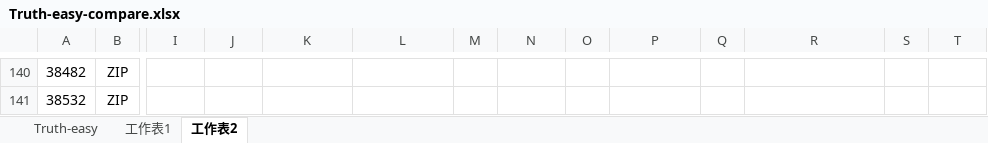
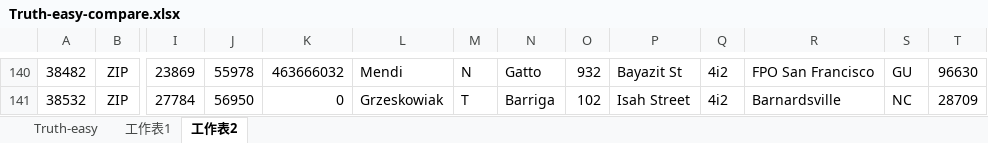
Before and after one commit to pishilong/DQCupPiSL, an Excel workbook: input/Truth-easy-compare.xlsx, sheet 工作表2, drawn as a sheet; only a part is shown, gaps mark what is left out; values as stored, in another font and other column widths than the file's, no borders; the diff covers the shown part only; the diff names each change by its address in the sheet, - before the commit and + after, or states it on an @@ line.

```diff
--- a/input/Truth-easy-compare.xlsx (sheet 工作表2)
+++ b/input/Truth-easy-compare.xlsx (sheet 工作表2)
-I140: (empty)
+I140: 23869
-J140: (empty)
+J140: 55978
-K140: (empty)
+K140: 463666032
-L140: (empty)
+L140: Mendi
-M140: (empty)
+M140: N
-N140: (empty)
+N140: Gatto
-O140: (empty)
+O140: 932
-P140: (empty)
+P140: Bayazit St
-Q140:Q141: (empty)
+Q140:Q141: 4i2
-R140: (empty)
+R140: FPO San Francisco
-S140: (empty)
+S140: GU
-T140: (empty)
+T140: 96630
-I141: (empty)
+I141: 27784
-J141: (empty)
+J141: 56950
-K141: (empty)
+K141: 0
-L141: (empty)
+L141: Grzeskowiak
-M141: (empty)
+M141: T
-N141: (empty)
+N141: Barriga
-O141: (empty)
+O141: 102
-P141: (empty)
+P141: Isah Street
-R141: (empty)
+R141: Barnardsville
-S141: (empty)
+S141: NC
-T141: (empty)
+T141: 28709
```
Also changed, not shown: 189 edited cells elsewhere in this sheet, 1 other file.
